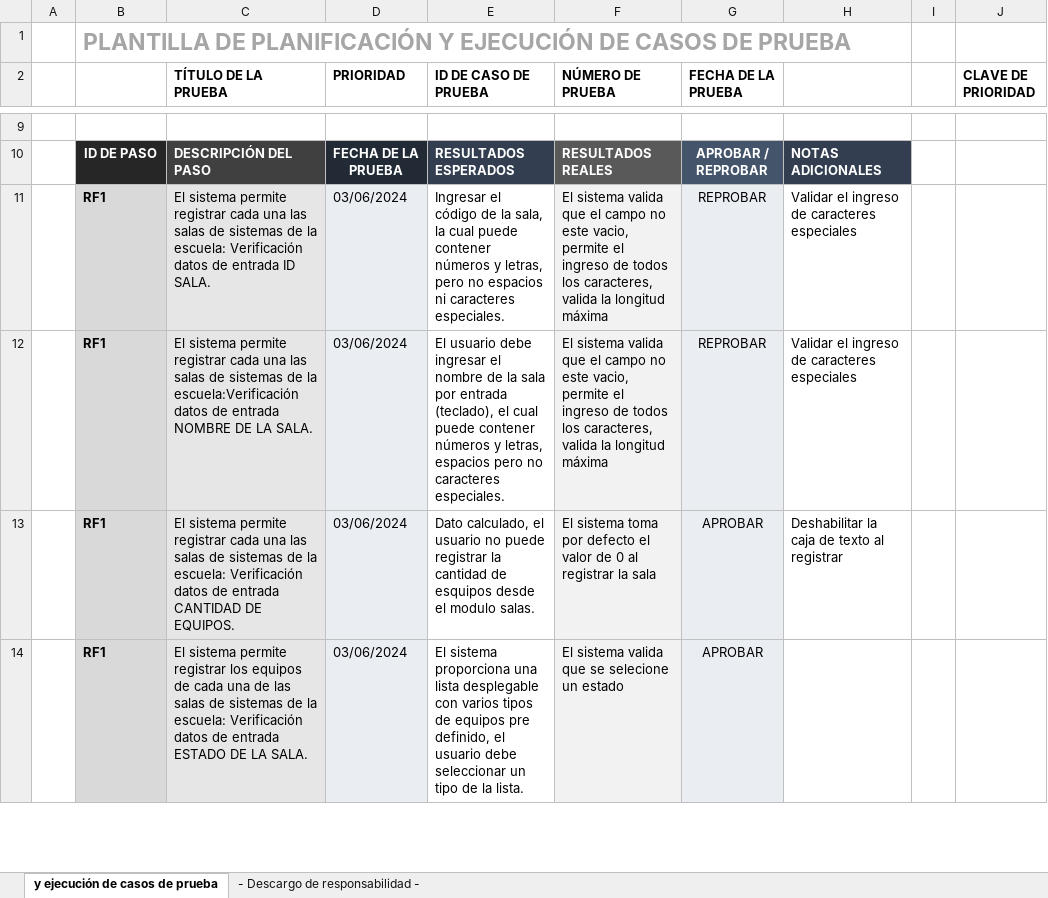
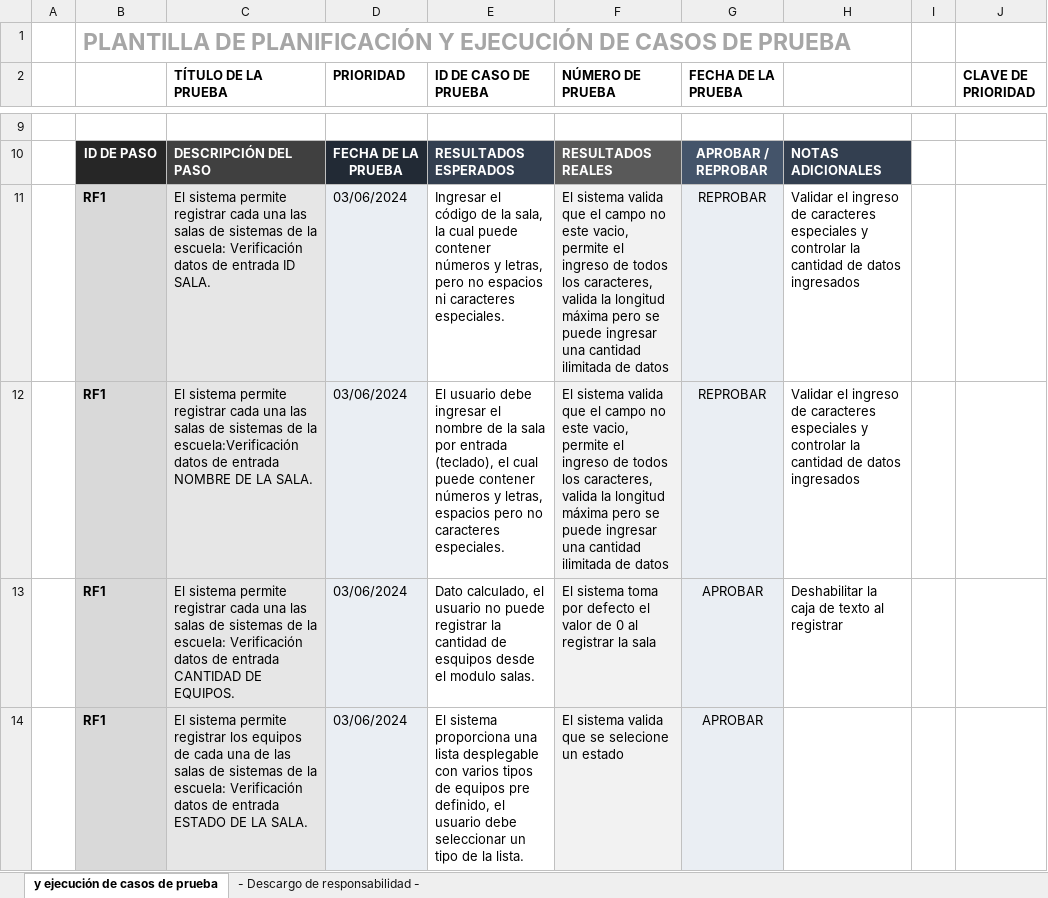
Before and after one commit to CorbaYe/Inventario_escuela, an Excel workbook: Documentos/Formato de prueba.xlsx, sheet y ejecución de casos de prueba, drawn as a sheet; only a part is shown, gaps mark what is left out; values as stored, in another font and other column widths than the file's, no borders; conditional formats not drawn; the diff names each change by its address in the sheet, - before the commit and + after, or states it on an @@ line.

Commit message:
Modificar formato de prueba

```diff
--- a/Documentos/Formato de prueba.xlsx (sheet y ejecución de casos de prueba)
+++ b/Documentos/Formato de prueba.xlsx (sheet y ejecución de casos de prueba)
-F11:F12 (NÚMERO DE PRUEBA): …longitud máxima
+F11:F12 (NÚMERO DE PRUEBA): …longitud máxima pero se puede ingresar una cantidad ilimitada de datos
-H11:H12: …caracteres especiales
+H11:H12: …caracteres especiales y controlar la cantidad de datos ingresados
```
